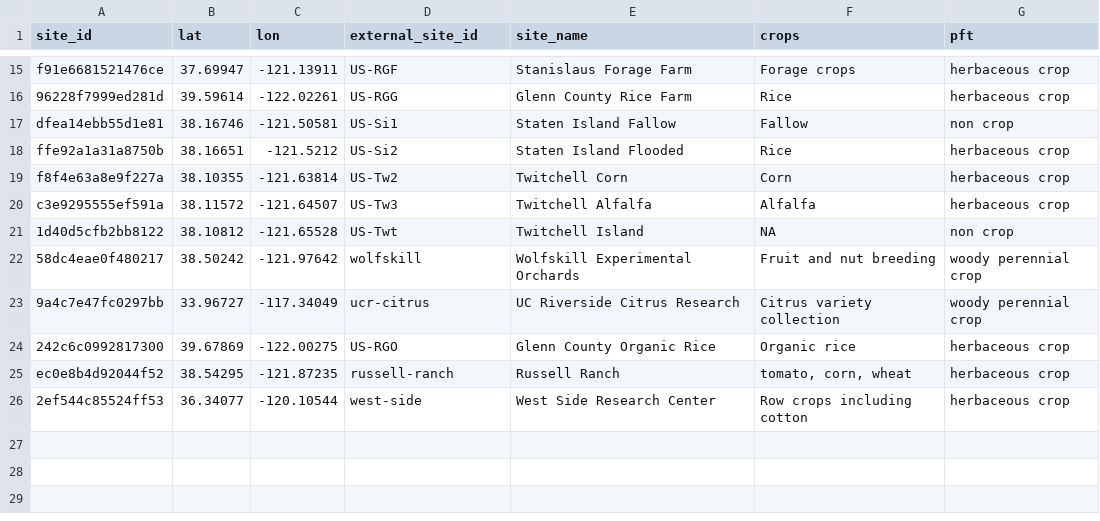
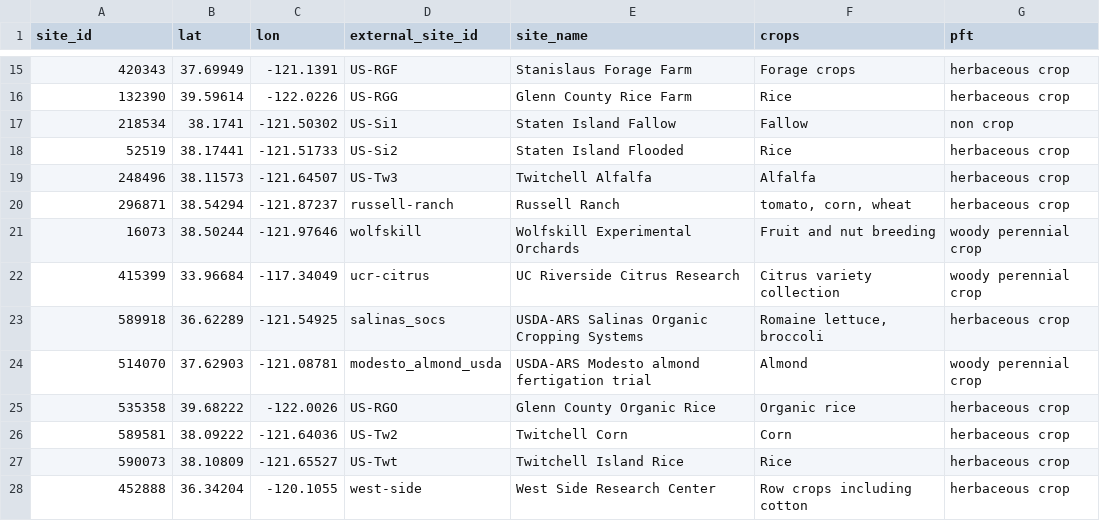
Before and after one commit to ccmmf/downscaling, a CSV file: data/anchor_sites.csv, drawn as a sheet; only a part is shown, gaps mark what is left out; removed rows and columns are numbered as before the commit, all else as after; the diff covers the shown part only; the diff names each change by its address in the sheet, - before the commit and + after, or states it on an @@ line.

Commit message:
scale up site selection to 10k cluster pool, fps to 1k, with management features (#16)
* stage site selection outputs under usr/akash

* add cluster_design_points helper, keep both anchors on collision

* add greedy fps sampler

* add cadwr crops standardizer for landiq v4.1

* drop obsolete update_landiq exploratory script

* add 009 to read landiq v4.1 and build eofs

* fix era5 unit conversions for precip srad vpd

* match anchors against cached climregions gpkg

* add 012 to ingest tillage phen and irrigation

* rename 020 to cluster_sites and few tweak

* add fps subsample as new 021

* drop old 021, merged into 022

* add 022 with validation tables and diagnostic figures

* refresh anchor sites

* add 10k clustered pool

* refresh design to 1k fps subsample

* add design validation report

* update run order in readme

* update workflow doc for new pipeline structure

* issue resolve

* add tests for standardize_cadwr_crops

* drop hardcoded geom in standardize_cadwr_crops parcels select

* drop dead eof imputation in 009

* drop hardcoded geom in 010 covariate pts select

* freshen changelog for 10k scale up

* move match_anchor_sites to R/ and restrict fallback to fields with covariates

* use cadwr naming in 011, drop inline match_anchor_sites

* swap irrigation and phenology to duckdb

* bump pecan.data.land to 1.9.0.9000

* expand terminology and design point selection sections

* add methods refs for site selection

* add salinas and modesto anchors, fix us-twt pft to rice

* swap tillage to duckdb with isnan guard

* rebuild fps order if clustering pool is newer

* write validation report as qmd

* refresh anchor sites

* refresh 10k clustered pool

* refresh 1k design points

* add qmd validation report

* drop old md validation report

* drop unused weighted_random selection mode

* write validation kpi tables as csv, not a generated qmd

* add validation kpi tables as data products

* hand-maintain validation report reading kpi csvs

* replace stale design points analysis report with the validation report in the site

* document candidate pool, pft rationale, anchor updates, and fix stale data-prep io

* trim duplicated run sequence, point to workflow docs

* use CADWR LandIQ Crop Map consistently for the dataset name

* Update docs/workflow_documentation.md

---------

Co-authored-by: David LeBauer <dlebauer@gmail.com>

```diff
--- a/data/anchor_sites.csv
+++ b/data/anchor_sites.csv
-A15 (site_id): f91e6681521476ce
+A15 (site_id): 420343
-B15 (lat): 37.69947
+B15 (lat): 37.69949
-C15 (lon): -121.13911
+C15 (lon): -121.1391
-A16 (site_id): 96228f7999ed281d
+A16 (site_id): 132390
-C16 (lon): -122.02261
+C16 (lon): -122.0226
-A17 (site_id): dfea14ebb55d1e81
+A17 (site_id): 218534
-B17 (lat): 38.16746
+B17 (lat): 38.1741
-C17 (lon): -121.50581
+C17 (lon): -121.50302
-A18 (site_id): ffe92a1a31a8750b
+A18 (site_id): 52519
-B18 (lat): 38.16651
+B18 (lat): 38.17441
-C18 (lon): -121.5212
+C18 (lon): -121.51733
-row 19: f8f4e63a8e9f227a | 38.10355 | -121.63814 | US-Tw2 | Twitchell Corn | Corn | herbaceous crop
-A19 (site_id): c3e9295555ef591a
+A19 (site_id): 248496
-B19 (lat): 38.11572
+B19 (lat): 38.11573
-row 21: 1d40d5cfb2bb8122 | 38.10812 | -121.65528 | US-Twt | Twitchell Island | NA | non crop
+row 20: 296871 | 38.54294 | -121.87237 | russell-ranch | Russell Ranch | tomato, corn, wheat | herbaceous crop
-A21 (site_id): 58dc4eae0f480217
+A21 (site_id): 16073
-B21 (lat): 38.50242
+B21 (lat): 38.50244
-C21 (lon): -121.97642
+C21 (lon): -121.97646
-A22 (site_id): 9a4c7e47fc0297bb
+A22 (site_id): 415399
-B22 (lat): 33.96727
+B22 (lat): 33.96684
+row 23: 589918 | 36.62289 | -121.54925 | salinas_socs | USDA-ARS Salinas Organic Cropping Systems | Romaine lettuce, broccoli | herbaceous crop
+row 24: 514070 | 37.62903 | -121.08781 | modesto_almond_usda | USDA-ARS Modesto almond fertigation trial | Almond | woody perennial crop
-A25 (site_id): 242c6c0992817300
+A25 (site_id): 535358
-B25 (lat): 39.67869
+B25 (lat): 39.68222
-C25 (lon): -122.00275
+C25 (lon): -122.0026
-row 25: ec0e8b4d92044f52 | 38.54295 | -121.87235 | russell-ranch | Russell Ranch | tomato, corn, wheat | herbaceous crop
+row 26: 589581 | 38.09222 | -121.64036 | US-Tw2 | Twitchell Corn | Corn | herbaceous crop
+row 27: 590073 | 38.10809 | -121.65527 | US-Twt | Twitchell Island Rice | Rice | herbaceous crop
-A28 (site_id): 2ef544c85524ff53
+A28 (site_id): 452888
-B28 (lat): 36.34077
+B28 (lat): 36.34204
-C28 (lon): -120.10544
+C28 (lon): -120.1055
```
Also changed, not shown: 1 added row, 1 removed row and 29 edited cells elsewhere in this file, data_raw/anchor_site_locations.csv, 31 other files.
